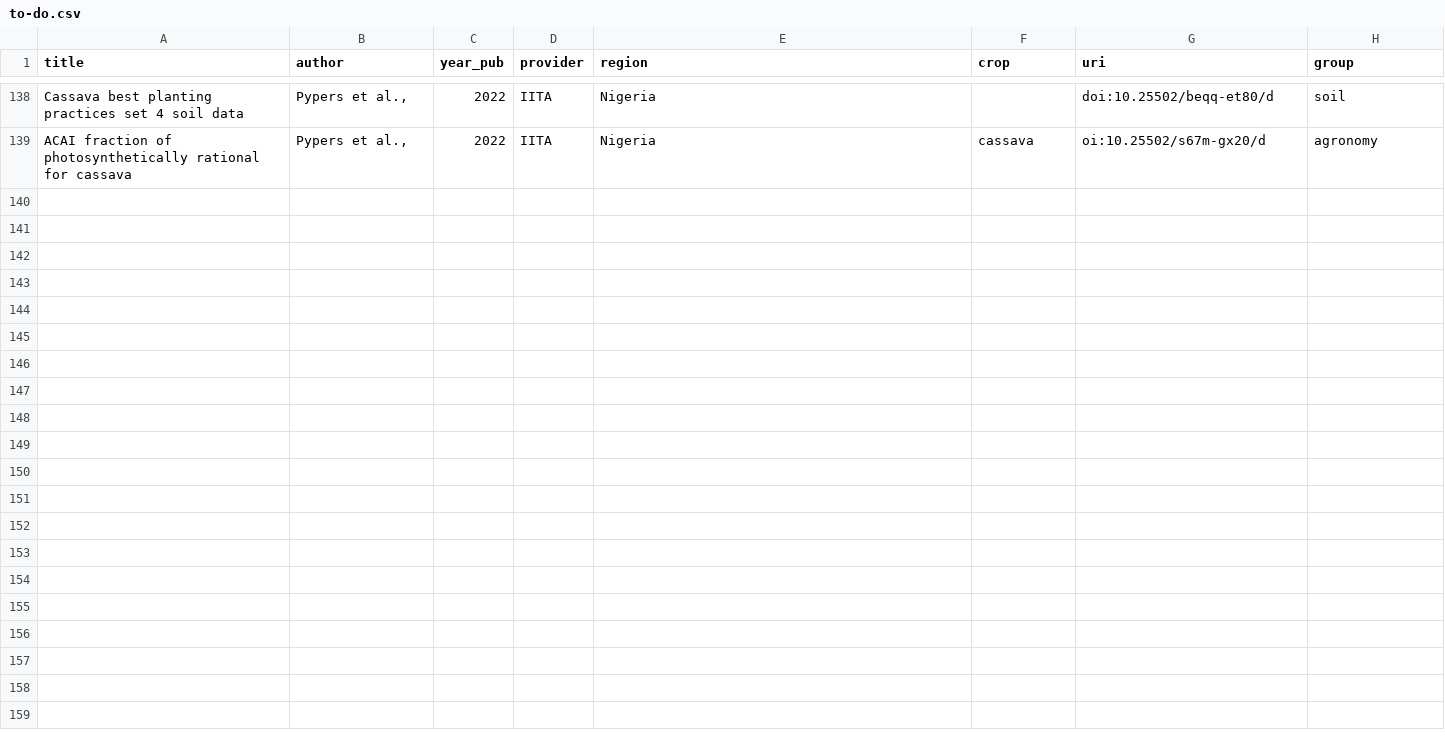
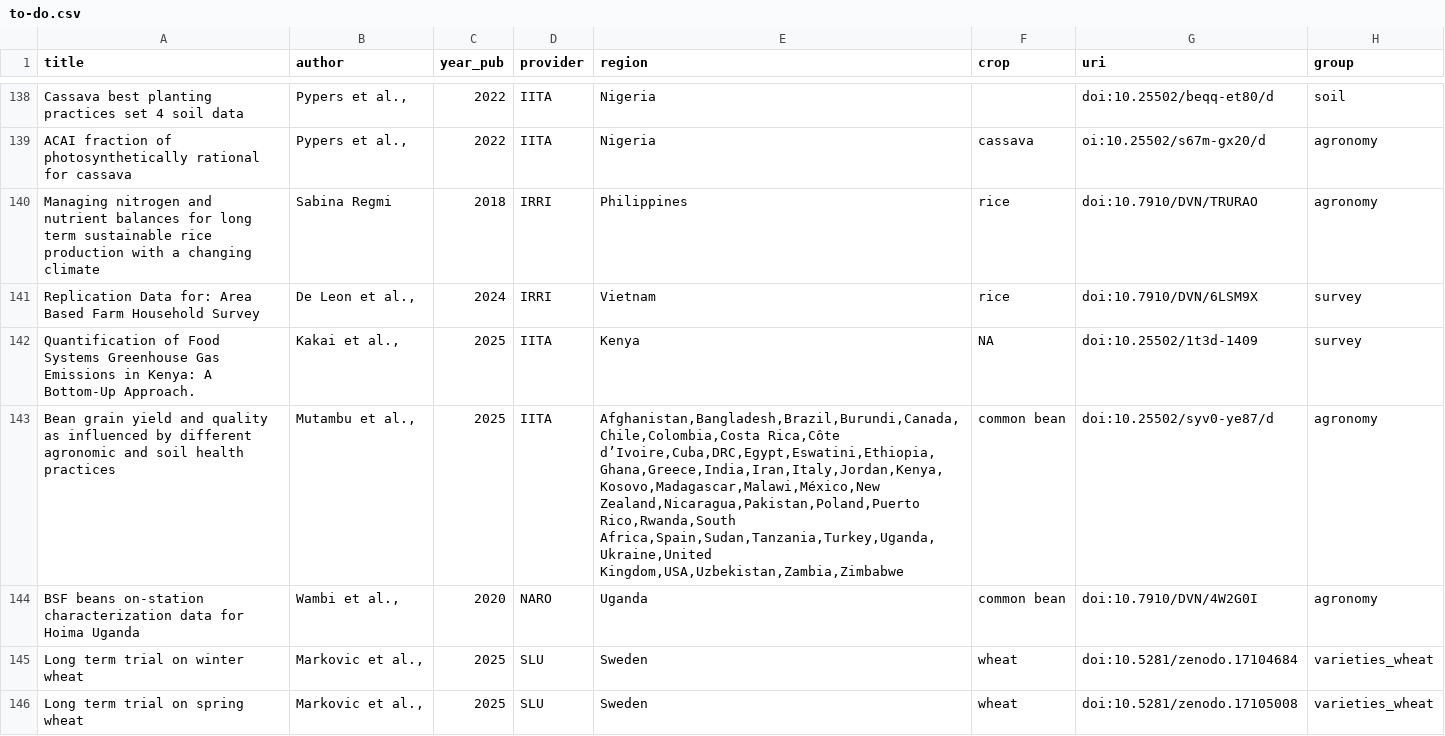
Before and after one commit to carob-data/carob, a CSV file: misc/todo/to-do.csv, drawn as a sheet; only a part is shown, gaps mark what is left out.

Commit message:
Add datasets

```diff
--- a/misc/todo/to-do.csv
+++ b/misc/todo/to-do.csv
@@ -139 +139,8 @@ Cassava best planting practices set 4 soil data,"Pypers et al.,",2022,IITA,Niger
 ACAI fraction of photosynthetically rational for cassava,"Pypers et al.,",2022,IITA,Nigeria,cassava,oi:10.25502/s67m-gx20/d,agronomy
+"Managing nitrogen and nutrient balances for long term sustainable rice production with a changing climate","Sabina Regmi",2018,"IRRI","Philippines","rice","doi:10.7910/DVN/TRURAO","agronomy"
+"Replication Data for: Area Based Farm Household Survey","De Leon et al.,",2024,"IRRI","Vietnam","rice","doi:10.7910/DVN/6LSM9X","survey"
+"Quantification of Food Systems Greenhouse Gas Emissions in Kenya: A Bottom-Up Approach.","Kakai et al.,",2025,"IITA","Kenya","NA","doi:10.25502/1t3d-1409","survey"
+"Bean grain yield and quality as influenced by different agronomic and soil health practices","Mutambu et al.,",2025,"IITA","Afghanistan,Bangladesh,Brazil,Burundi,Canada,Chile,Colombia,Costa Rica,Côte d’Ivoire,Cuba,DRC,Egypt,Eswatini,Ethiopia,Ghana,Greece,India,Iran,Italy,Jordan,Kenya,Kosovo,Madagascar,Malawi,México,New Zealand,Nicaragua,Pakistan,Poland,Puerto Rico,Rwanda,South Africa,Spain,Sudan,Tanzania,Turkey,Uganda,Ukraine,United Kingdom,USA,Uzbekistan,Zambia,Zimbabwe","common bean","doi:10.25502/syv0-ye87/d","agronomy"
+"BSF beans on-station characterization data for Hoima Uganda","Wambi et al.,",2020,"NARO","Uganda","common bean","doi:10.7910/DVN/4W2G0I","agronomy"
+"Long term trial on winter wheat","Markovic et al.,",2025,"SLU","Sweden","wheat","doi:10.5281/zenodo.17104684","varieties_wheat"
+"Long term trial on spring wheat","Markovic et al.,",2025,"SLU","Sweden","wheat","doi:10.5281/zenodo.17105008","varieties_wheat"
```
